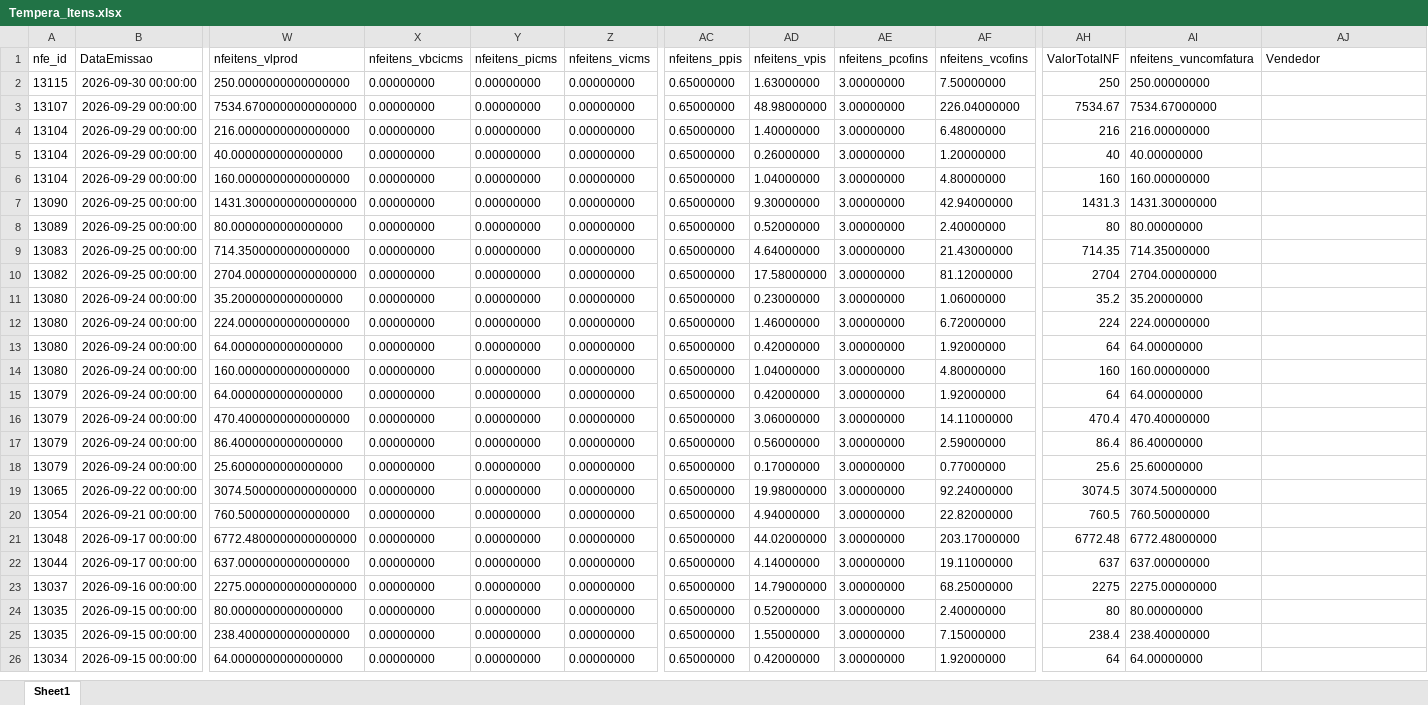
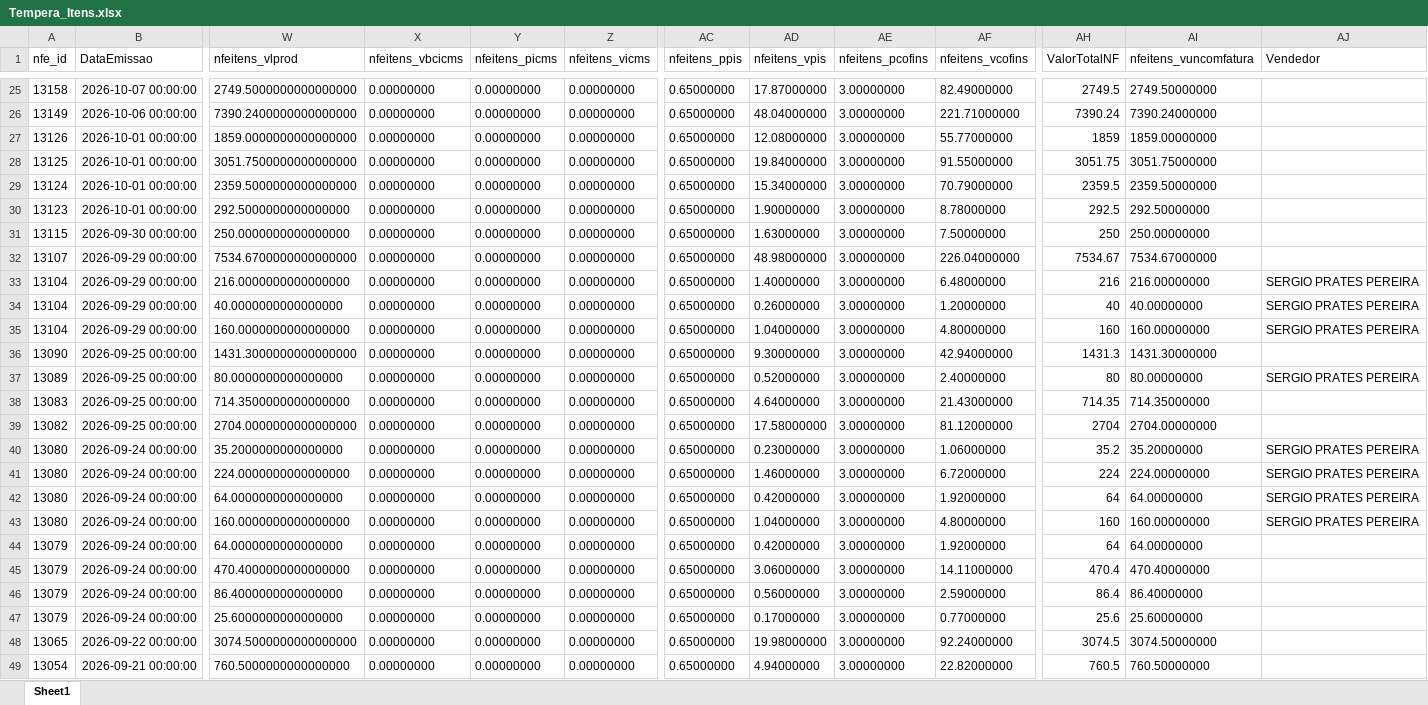
Before and after one commit to isacnaitzki/dashboard-tempera-3mi, an Excel workbook: Tempera_Itens.xlsx, sheet Sheet1, drawn as a sheet; only a part is shown, gaps mark what is left out; the shorter side is filled out with more unchanged rows; values as stored, in another font and other column widths than the file's, no borders; addresses are those after the commit; rows hold the shown columns only; the diff covers the shown part only; the diff names each change by its address in the sheet, - before the commit and + after, or states it on an @@ line.

```diff
--- a/Tempera_Itens.xlsx (sheet Sheet1)
+++ b/Tempera_Itens.xlsx (sheet Sheet1)
+row 25: 13158 | 2026-10-07 00:00:00 | 2749.5000000000000000 | 0.00000000 | 0.00000000 | 0.00000000 | 0.65000000 | 17.87000000 | 3.00000000 | 82.49000000 | 2749.5 | 2749.50000000
+row 26: 13149 | 2026-10-06 00:00:00 | 7390.2400000000000000 | 0.00000000 | 0.00000000 | 0.00000000 | 0.65000000 | 48.04000000 | 3.00000000 | 221.71000000 | 7390.24 | 7390.24000000
+row 27: 13126 | 2026-10-01 00:00:00 | 1859.0000000000000000 | 0.00000000 | 0.00000000 | 0.00000000 | 0.65000000 | 12.08000000 | 3.00000000 | 55.77000000 | 1859 | 1859.00000000
+row 28: 13125 | 2026-10-01 00:00:00 | 3051.7500000000000000 | 0.00000000 | 0.00000000 | 0.00000000 | 0.65000000 | 19.84000000 | 3.00000000 | 91.55000000 | 3051.75 | 3051.75000000
+row 29: 13124 | 2026-10-01 00:00:00 | 2359.5000000000000000 | 0.00000000 | 0.00000000 | 0.00000000 | 0.65000000 | 15.34000000 | 3.00000000 | 70.79000000 | 2359.5 | 2359.50000000
+row 30: 13123 | 2026-10-01 00:00:00 | 292.5000000000000000 | 0.00000000 | 0.00000000 | 0.00000000 | 0.65000000 | 1.90000000 | 3.00000000 | 8.78000000 | 292.5 | 292.50000000
-AJ33:AJ35 (Vendedor): (empty)
+AJ33:AJ35 (Vendedor): SERGIO PRATES PEREIRA
-AJ37 (Vendedor): (empty)
+AJ37 (Vendedor): SERGIO PRATES PEREIRA
-AJ40:AJ43 (Vendedor): (empty)
+AJ40:AJ43 (Vendedor): SERGIO PRATES PEREIRA
```
Also changed, not shown: 23 added rows elsewhere in this sheet.
